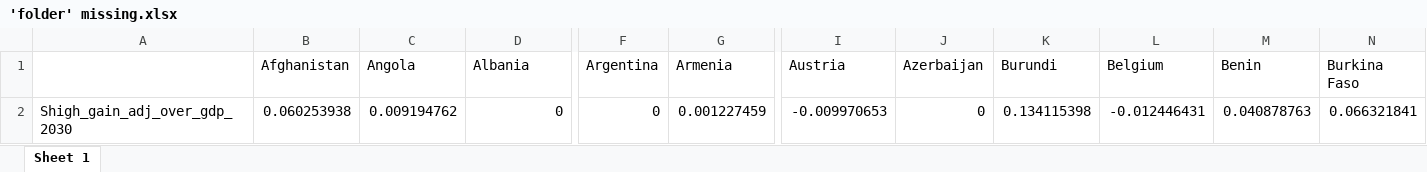
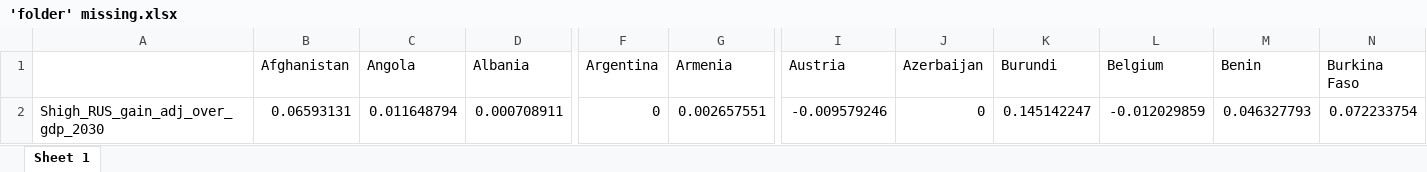
Before and after one commit to bixiou/global_tax_attitudes, an Excel workbook: xlsx/'folder' missing.xlsx, sheet Sheet 1, drawn as a sheet; only a part is shown, gaps mark what is left out; values as stored, in another font and other column widths than the file's, no borders; removed rows and columns are numbered as before the commit, all else as after; rows hold the shown columns only; the diff names each change by its address in the sheet, - before the commit and + after, or states it on an @@ line.

```diff
--- a/xlsx/'folder' missing.xlsx (sheet Sheet 1)
+++ b/xlsx/'folder' missing.xlsx (sheet Sheet 1)
-row 2: Shigh_gain_adj_over_gdp_2030 | 0.060253938 | 0.009194762 | 0 | 0 | 0.001227459 | -0.009970653 | 0 | 0.134115398 | -0.012446431 | 0.040878763 | 0.066321841
+row 2: Shigh_RUS_gain_adj_over_gdp_2030 | 0.06593131 | 0.011648794 | 0.000708911 | 0 | 0.002657551 | -0.009579246 | 0 | 0.145142247 | -0.012029859 | 0.046327793 | 0.072233754
```
Also changed, not shown: 2 other files.
